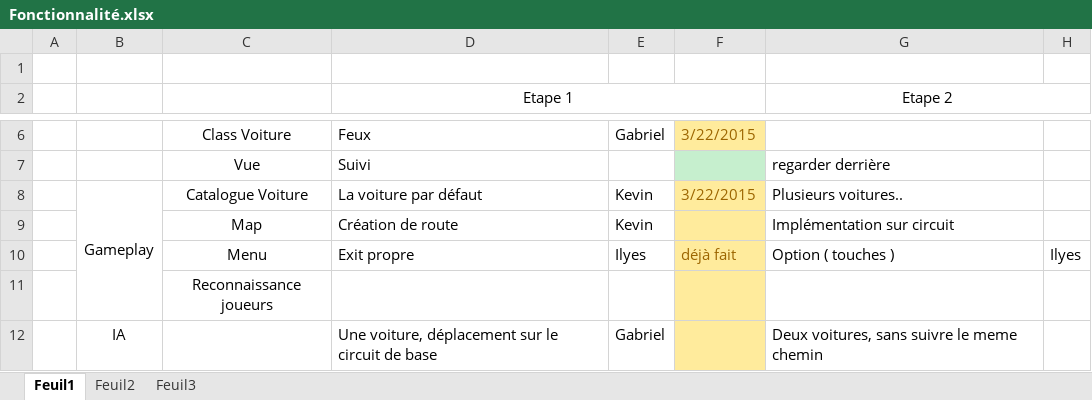
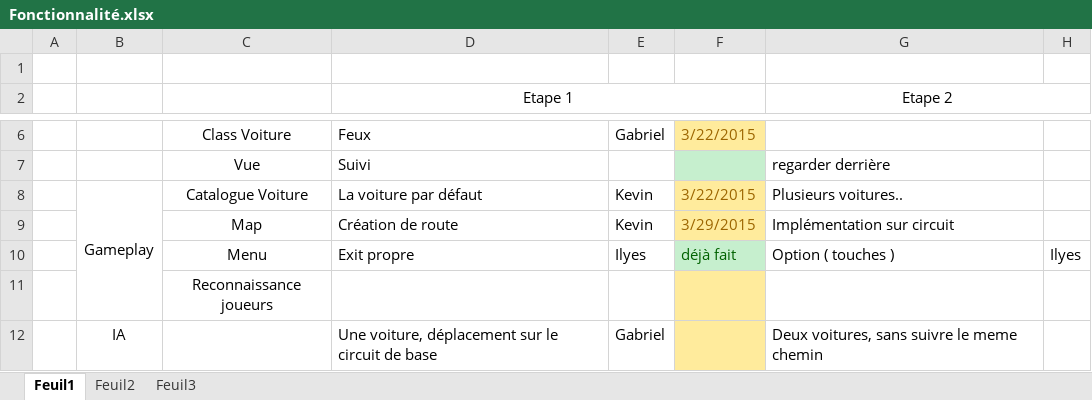
Before and after one commit to Gabyche/Planning, an Excel workbook: Fonctionnalité.xlsx, sheet Feuil1, drawn as a sheet; only a part is shown, gaps mark what is left out; values as stored, in another font and other column widths than the file's, no borders; the diff names each change by its address in the sheet, - before the commit and + after, or states it on an @@ line.

Commit message:
Modif dates

```diff
--- a/Fonctionnalité.xlsx (sheet Feuil1)
+++ b/Fonctionnalité.xlsx (sheet Feuil1)
-F9: (empty)
+F9: 3/29/2015
@@ F10 fill: #FFEB9C → #C6EFCE, text colour: #9C6500 → #006100 @@
```
